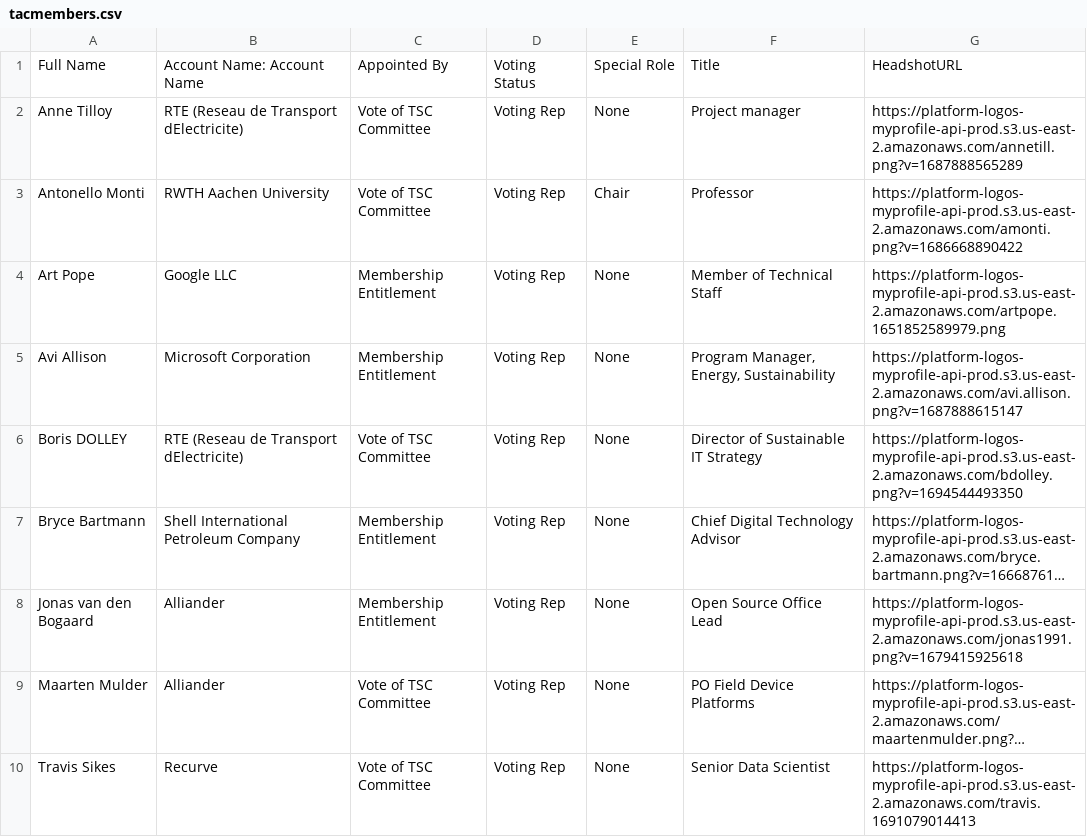
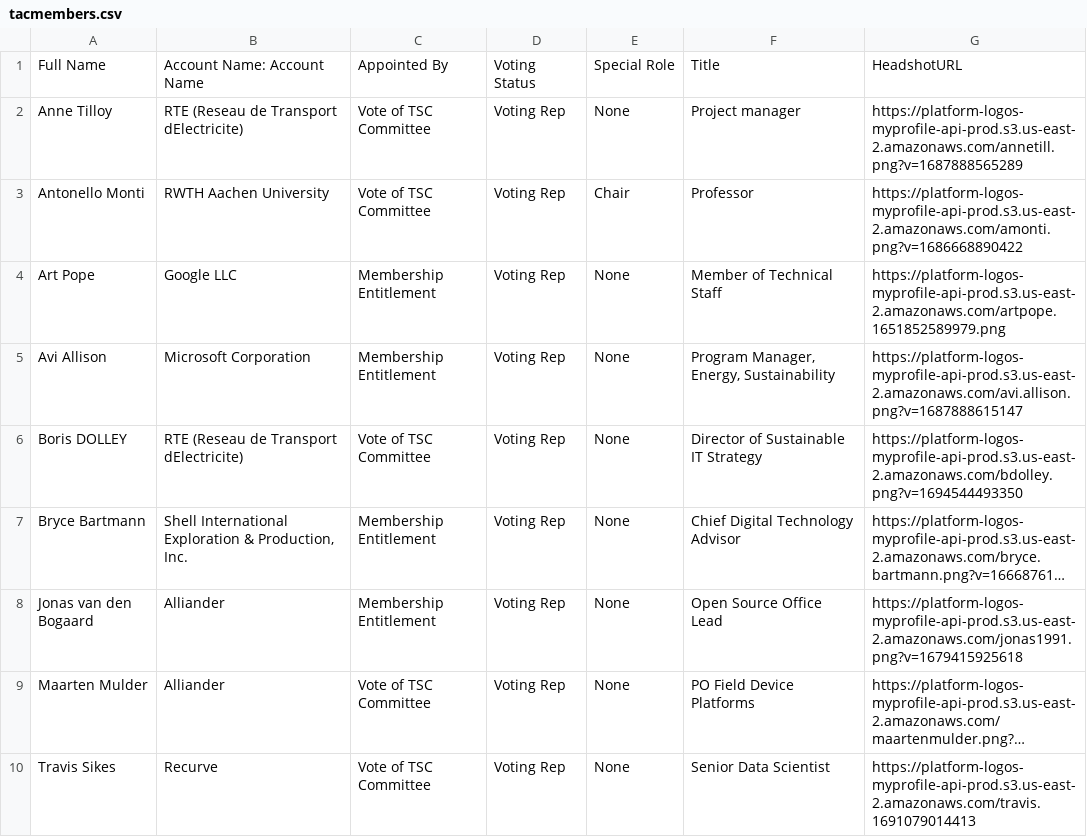
Before and after one commit to lf-energy/tac, a CSV file: _data/tacmembers.csv, drawn as a sheet; long unchanged cells end in …; the diff names each change by its address in the sheet, - before the commit and + after, or states it on an @@ line.

Commit message:
Update Data Sources
Signed-off-by: GitHub <noreply@github.com>

```diff
--- a/_data/tacmembers.csv
+++ b/_data/tacmembers.csv
-B7: Shell International Petroleum Company
+B7: Shell International Exploration & Production, Inc.
```
